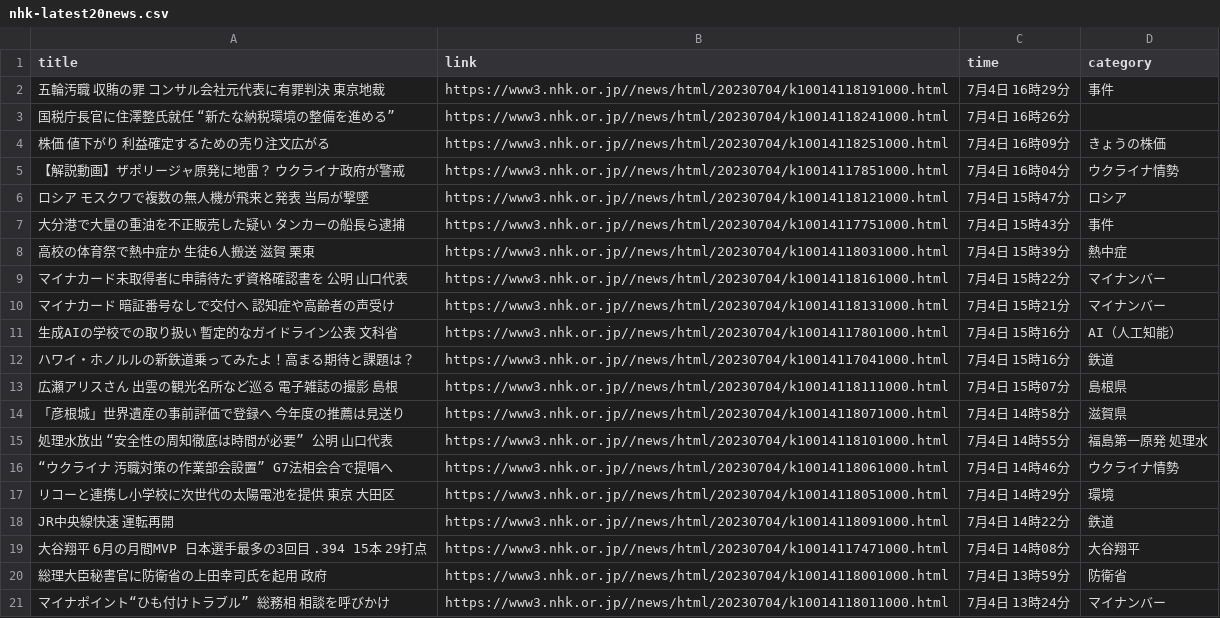
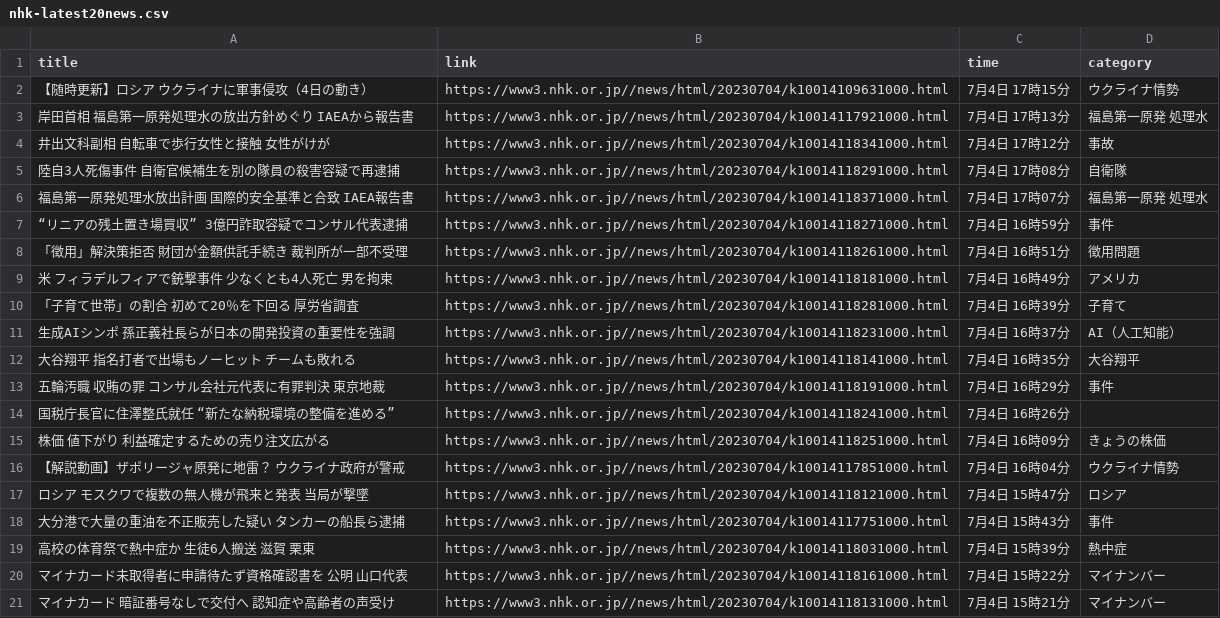
Before and after one commit to Hiromisa/autoscrape_NHK, a CSV file: nhk-latest20news.csv, drawn as a sheet; removed rows and columns are numbered as before the commit, all else as after; the diff names each change by its address in the sheet, - before the commit and + after, or states it on an @@ line.

```diff
--- a/nhk-latest20news.csv
+++ b/nhk-latest20news.csv
+row 2: 【随時更新】ロシア ウクライナに軍事侵攻（4日の動き） | https://www3.nhk.or.jp//news/html/20230704/k10014109631000.html | 7月4日 17時15分 | ウクライナ情勢
+row 3: 岸田首相 福島第一原発処理水の放出方針めぐり IAEAから報告書 | https://www3.nhk.or.jp//news/html/20230704/k10014117921000.html | 7月4日 17時13分 | 福島第一原発 処理水
+row 4: 井出文科副相 自転車で歩行女性と接触 女性がけが | https://www3.nhk.or.jp//news/html/20230704/k10014118341000.html | 7月4日 17時12分 | 事故
+row 5: 陸自3人死傷事件 自衛官候補生を別の隊員の殺害容疑で再逮捕 | https://www3.nhk.or.jp//news/html/20230704/k10014118291000.html | 7月4日 17時08分 | 自衛隊
+row 6: 福島第一原発処理水放出計画 国際的安全基準と合致 IAEA報告書 | https://www3.nhk.or.jp//news/html/20230704/k10014118371000.html | 7月4日 17時07分 | 福島第一原発 処理水
+row 7: “リニアの残土置き場買収” 3億円詐取容疑でコンサル代表逮捕 | https://www3.nhk.or.jp//news/html/20230704/k10014118271000.html | 7月4日 16時59分 | 事件
+row 8: 「徴用」解決策拒否 財団が金額供託手続き 裁判所が一部不受理 | https://www3.nhk.or.jp//news/html/20230704/k10014118261000.html | 7月4日 16時51分 | 徴用問題
+row 9: 米 フィラデルフィアで銃撃事件 少なくとも4人死亡 男を拘束 | https://www3.nhk.or.jp//news/html/20230704/k10014118181000.html | 7月4日 16時49分 | アメリカ
+row 10: 「子育て世帯」の割合 初めて20％を下回る 厚労省調査 | https://www3.nhk.or.jp//news/html/20230704/k10014118281000.html | 7月4日 16時39分 | 子育て
+row 11: 生成AIシンポ 孫正義社長らが日本の開発投資の重要性を強調 | https://www3.nhk.or.jp//news/html/20230704/k10014118231000.html | 7月4日 16時37分 | AI（人工知能）
+row 12: 大谷翔平 指名打者で出場もノーヒット チームも敗れる | https://www3.nhk.or.jp//news/html/20230704/k10014118141000.html | 7月4日 16時35分 | 大谷翔平
-row 11: 生成AIの学校での取り扱い 暫定的なガイドライン公表 文科省 | https://www3.nhk.or.jp//news/html/20230704/k10014117801000.html | 7月4日 15時16分 | AI（人工知能）
-row 12: ハワイ・ホノルルの新鉄道乗ってみたよ！高まる期待と課題は？ | https://www3.nhk.or.jp//news/html/20230704/k10014117041000.html | 7月4日 15時16分 | 鉄道
-row 13: 広瀬アリスさん 出雲の観光名所など巡る 電子雑誌の撮影 島根 | https://www3.nhk.or.jp//news/html/20230704/k10014118111000.html | 7月4日 15時07分 | 島根県
-row 14: 「彦根城」世界遺産の事前評価で登録へ 今年度の推薦は見送り | https://www3.nhk.or.jp//news/html/20230704/k10014118071000.html | 7月4日 14時58分 | 滋賀県
-row 15: 処理水放出 “安全性の周知徹底は時間が必要” 公明 山口代表 | https://www3.nhk.or.jp//news/html/20230704/k10014118101000.html | 7月4日 14時55分 | 福島第一原発 処理水
-row 16: “ウクライナ 汚職対策の作業部会設置” G7法相会合で提唱へ | https://www3.nhk.or.jp//news/html/20230704/k10014118061000.html | 7月4日 14時46分 | ウクライナ情勢
-row 17: リコーと連携し小学校に次世代の太陽電池を提供 東京 大田区 | https://www3.nhk.or.jp//news/html/20230704/k10014118051000.html | 7月4日 14時29分 | 環境
-row 18: JR中央線快速 運転再開 | https://www3.nhk.or.jp//news/html/20230704/k10014118091000.html | 7月4日 14時22分 | 鉄道
-row 19: 大谷翔平 6月の月間MVP 日本選手最多の3回目 .394 15本 29打点 | https://www3.nhk.or.jp//news/html/20230704/k10014117471000.html | 7月4日 14時08分 | 大谷翔平
-row 20: 総理大臣秘書官に防衛省の上田幸司氏を起用 政府 | https://www3.nhk.or.jp//news/html/20230704/k10014118001000.html | 7月4日 13時59分 | 防衛省
-row 21: マイナポイント“ひも付けトラブル” 総務相 相談を呼びかけ | https://www3.nhk.or.jp//news/html/20230704/k10014118011000.html | 7月4日 13時24分 | マイナンバー
```
